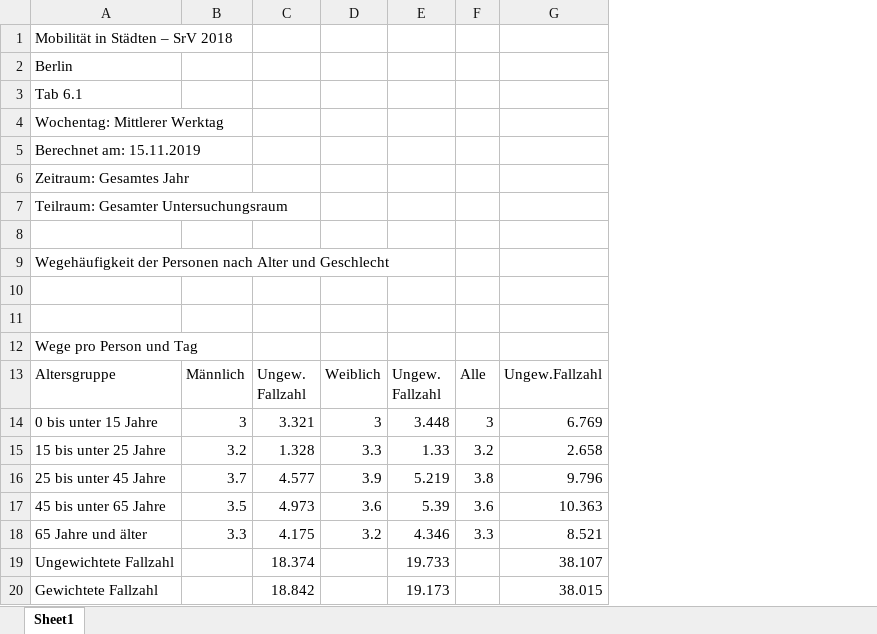
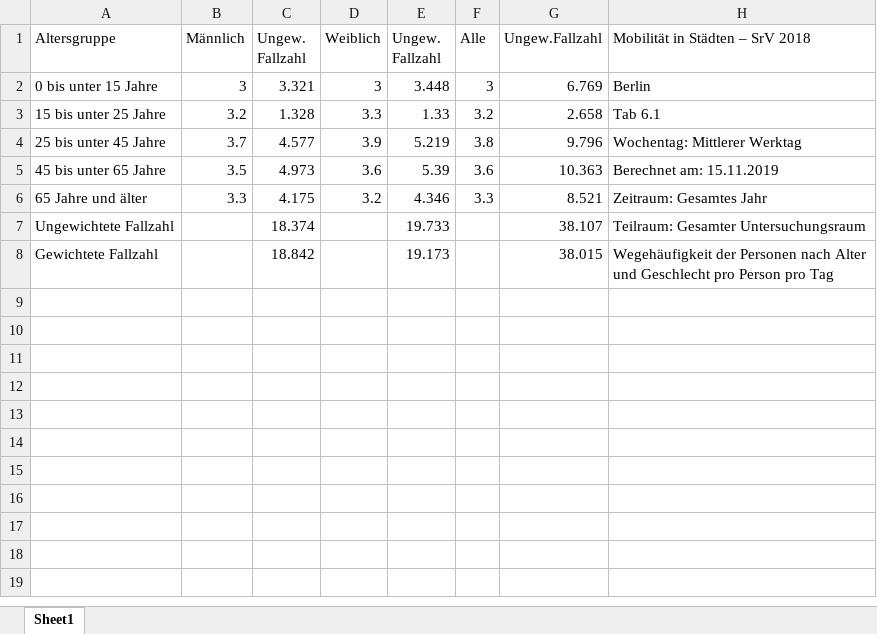
Before and after one commit to maximylius/quetzal_berlin, an Excel workbook: input/AnzahlWege-Alter5.xlsx, sheet Sheet1, drawn as a sheet; values as stored, in another font and other column widths than the file's, no borders; removed rows and columns are numbered as before the commit, all else as after; the diff names each change by its address in the sheet, - before the commit and + after, or states it on an @@ line.

```diff
--- a/input/AnzahlWege-Alter5.xlsx (sheet Sheet1)
+++ b/input/AnzahlWege-Alter5.xlsx (sheet Sheet1)
+column H (Mobilität in Städten – SrV 2018), rows 2-8: Berlin | Tab 6.1 | Wochentag: Mittlerer Werktag | Berechnet am: 15.11.2019 | Zeitraum: Gesamtes Jahr | Teilraum: Gesamter Untersuchungsraum | Wegehäufigkeit der Personen nach Alter und Geschlecht pro Person pro Tag
-row 1: Mobilität in Städten – SrV 2018
-row 2: Berlin
-row 3: Tab 6.1
-row 4: Wochentag: Mittlerer Werktag
-row 5: Berechnet am: 15.11.2019
-row 6: Zeitraum: Gesamtes Jahr
-row 7: Teilraum: Gesamter Untersuchungsraum
-row 8: (empty)
-row 9: Wegehäufigkeit der Personen nach Alter und Geschlecht
-row 10: (empty)
-row 11: (empty)
-row 12: Wege pro Person und Tag
```
Also changed, not shown: input/anzhal-Wege-POIKeys.xlsx, input/sbb_alter10Jahre_geschlecht.xlsx, 32 other files.
